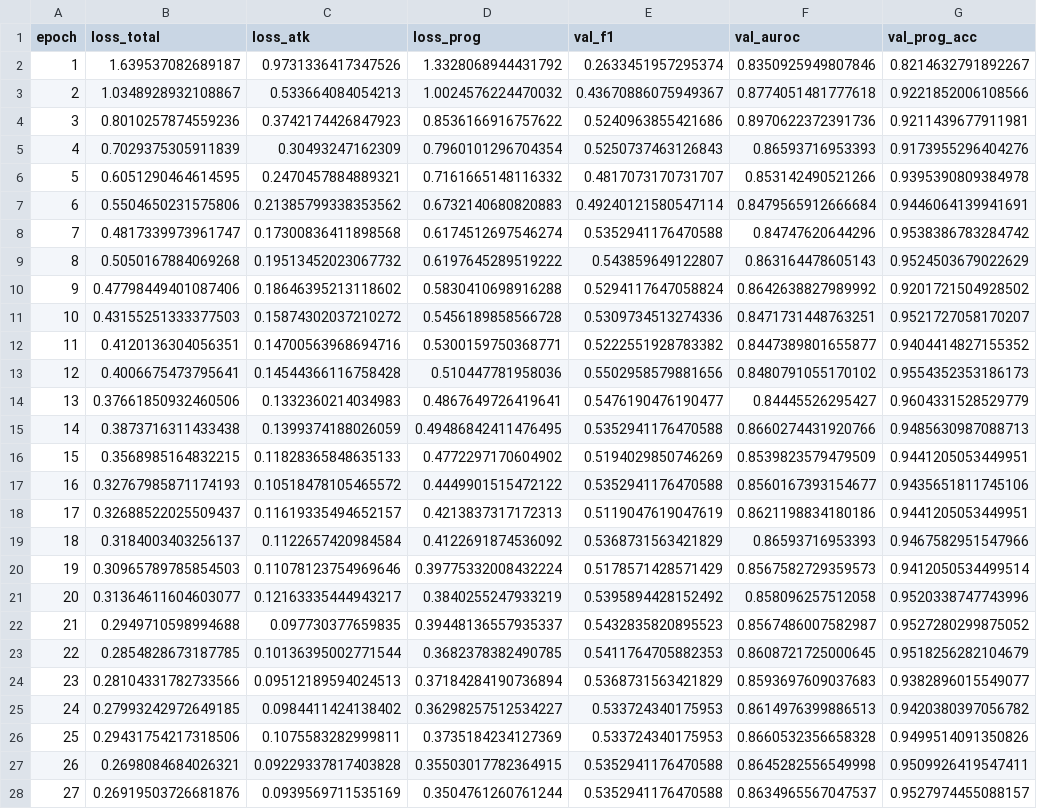
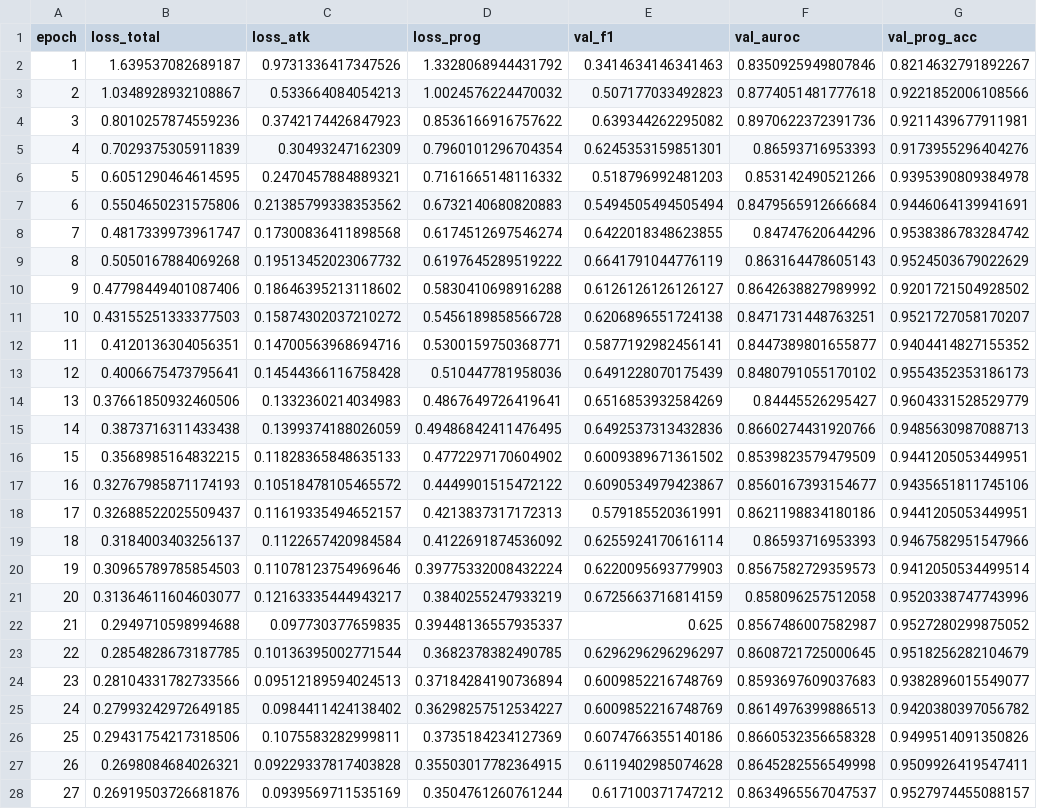
Before and after one commit to rajesh08114/SENTINEL_WM, a CSV file: runs/logs/nn/gru_curve.csv, drawn as a sheet; only a part is shown; the diff covers the shown part only; the diff names each change by its address in the sheet, - before the commit and + after, or states it on an @@ line.

```diff
--- a/runs/logs/nn/gru_curve.csv
+++ b/runs/logs/nn/gru_curve.csv
-E2 (val_f1): 0.2633451957295374
+E2 (val_f1): 0.3414634146341463
-E3 (val_f1): 0.43670886075949367
+E3 (val_f1): 0.507177033492823
-E4 (val_f1): 0.5240963855421686
+E4 (val_f1): 0.639344262295082
-E5 (val_f1): 0.5250737463126843
+E5 (val_f1): 0.6245353159851301
-E6 (val_f1): 0.4817073170731707
+E6 (val_f1): 0.518796992481203
-E7 (val_f1): 0.49240121580547114
+E7 (val_f1): 0.5494505494505494
-E8 (val_f1): 0.5352941176470588
+E8 (val_f1): 0.6422018348623855
-E9 (val_f1): 0.543859649122807
+E9 (val_f1): 0.6641791044776119
-E10 (val_f1): 0.5294117647058824
+E10 (val_f1): 0.6126126126126127
-E11 (val_f1): 0.5309734513274336
+E11 (val_f1): 0.6206896551724138
-E12 (val_f1): 0.5222551928783382
+E12 (val_f1): 0.5877192982456141
-E13 (val_f1): 0.5502958579881656
+E13 (val_f1): 0.6491228070175439
-E14 (val_f1): 0.5476190476190477
+E14 (val_f1): 0.6516853932584269
-E15 (val_f1): 0.5352941176470588
+E15 (val_f1): 0.6492537313432836
-E16 (val_f1): 0.5194029850746269
+E16 (val_f1): 0.6009389671361502
-E17 (val_f1): 0.5352941176470588
+E17 (val_f1): 0.6090534979423867
-E18 (val_f1): 0.5119047619047619
+E18 (val_f1): 0.579185520361991
-E19 (val_f1): 0.5368731563421829
+E19 (val_f1): 0.6255924170616114
-E20 (val_f1): 0.5178571428571429
+E20 (val_f1): 0.6220095693779903
-E21 (val_f1): 0.5395894428152492
+E21 (val_f1): 0.6725663716814159
-E22 (val_f1): 0.5432835820895523
+E22 (val_f1): 0.625
-E23 (val_f1): 0.5411764705882353
+E23 (val_f1): 0.6296296296296297
-E24 (val_f1): 0.5368731563421829
+E24 (val_f1): 0.6009852216748769
-E25 (val_f1): 0.533724340175953
+E25 (val_f1): 0.6009852216748769
-E26 (val_f1): 0.533724340175953
+E26 (val_f1): 0.6074766355140186
-E27 (val_f1): 0.5352941176470588
+E27 (val_f1): 0.6119402985074628
-E28 (val_f1): 0.5352941176470588
+E28 (val_f1): 0.617100371747212
```
Also changed, not shown: 23 edited cells elsewhere in this file, runs/benchmarks/benchmark_full.csv, runs/benchmarks/leadtime.csv, 44 other files.
